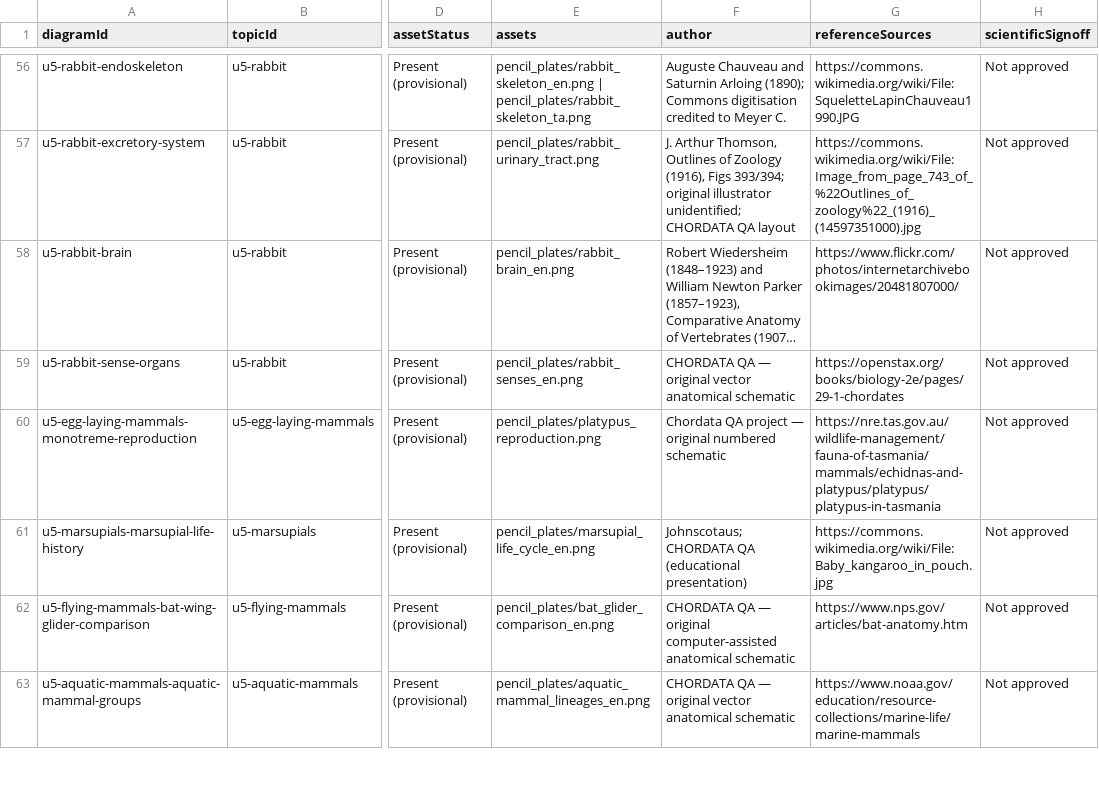
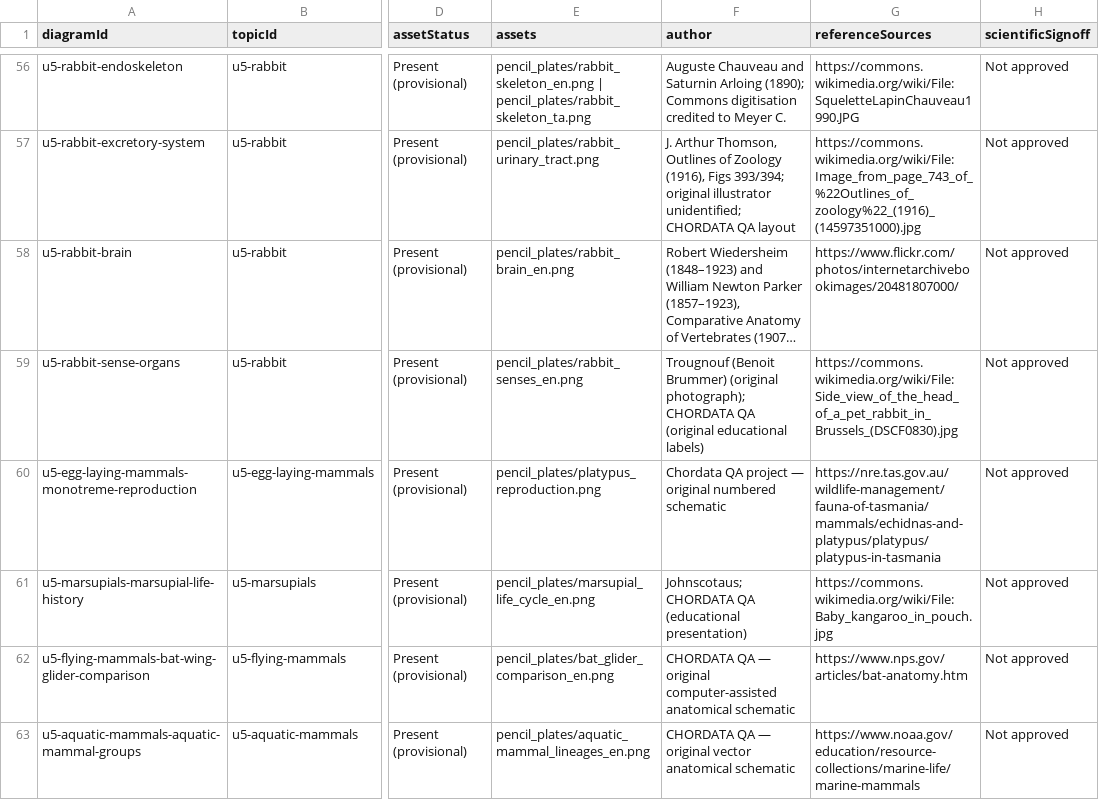
Before and after one commit to rameshgascngl-create/Chordata, a TSV file: docs/figure-coverage.tsv, drawn as a sheet; only a part is shown, gaps mark what is left out; long unchanged cells end in …; the diff names each change by its address in the sheet, - before the commit and + after, or states it on an @@ line.

```diff
--- a/docs/figure-coverage.tsv
+++ b/docs/figure-coverage.tsv
-F59 (author): CHORDATA QA — original vector anatomical schematic
+F59 (author): Trougnouf (Benoit Brummer) (original photograph); CHORDATA QA (original educational labels)
-G59 (referenceSources): https://openstax.org/books/biology-2e/pages/29-1-chordates
+G59 (referenceSources): https://commons.wikimedia.org/wiki/File:Side_view_of_the_head_of_a_pet_rabbit_in_Brussels_(DSCF0830).jpg
```
Also changed, not shown: docs/FIGURE_REVIEW_REGISTER_64.csv, 4 other files.
